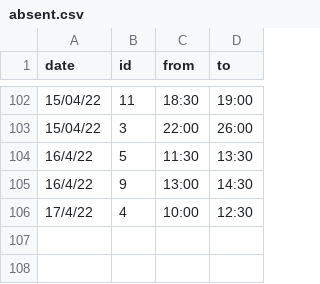
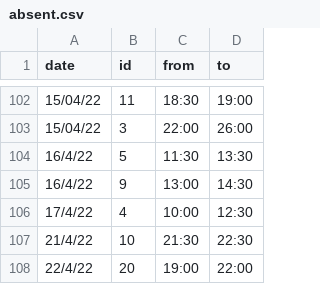
Before and after one commit to unixlabnyuad/unixlabnyuad.github.io, a CSV file: data/absent.csv, drawn as a sheet; only a part is shown, gaps mark what is left out.

Commit message:
Update absent.csv

```diff
--- a/data/absent.csv
+++ b/data/absent.csv
@@ -106 +106,3 @@ date,id,from,to
 17/4/22,4,10:00,12:30
+21/4/22,10,21:30,22:30
+22/4/22,20,19:00,22:00
```
